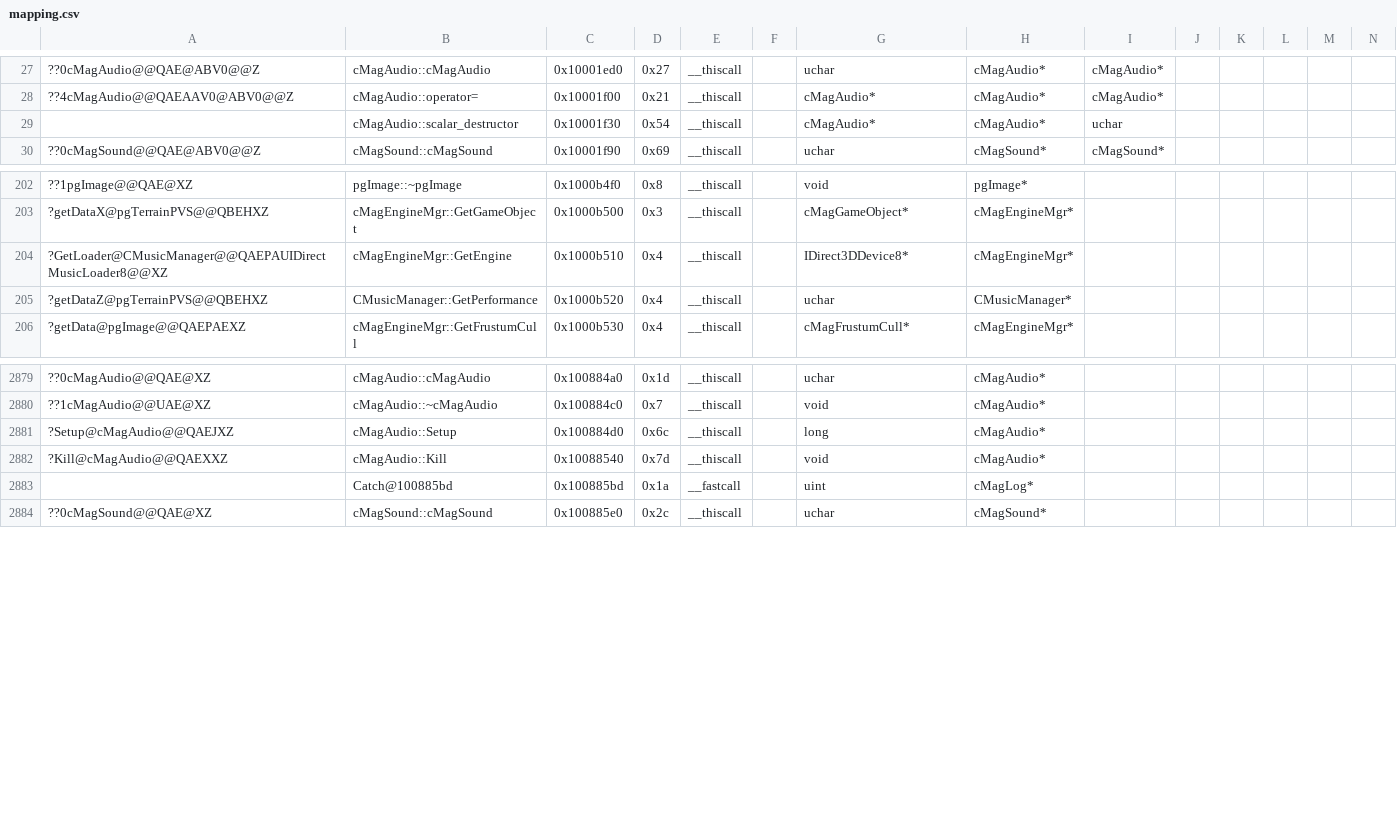
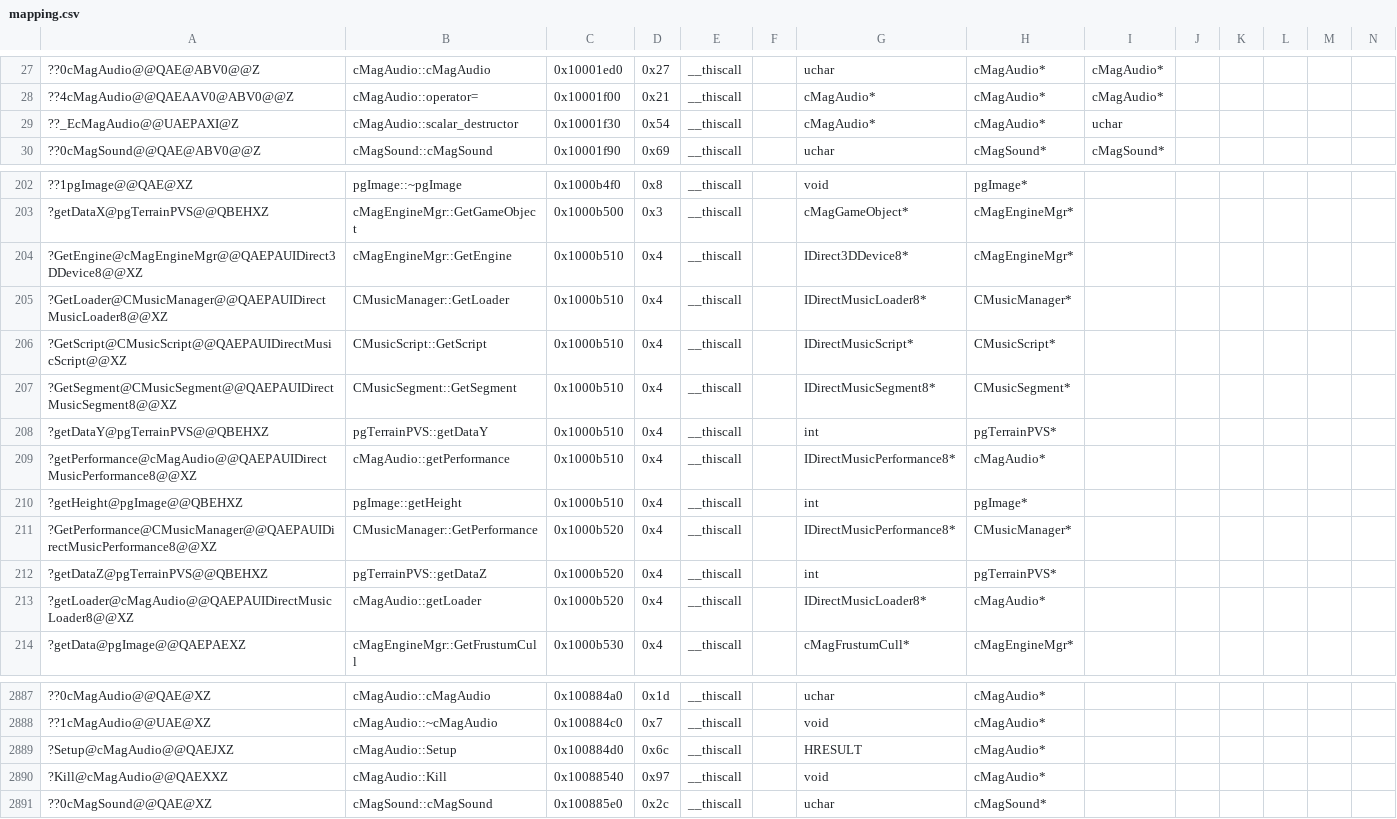
Before and after one commit to regratka/mkp, a CSV file: config/me2/mapping.csv, drawn as a sheet; only a part is shown, gaps mark what is left out; removed rows and columns are numbered as before the commit, all else as after; rows hold the shown columns only; the diff names each change by its address in the sheet, - before the commit and + after, or states it on an @@ line.

Commit message:
matched me2/cMagAudio (#30)

```diff
--- a/config/me2/mapping.csv
+++ b/config/me2/mapping.csv
-A29: (empty)
+A29: ??_EcMagAudio@@UAEPAXI@Z
+row 204: ?GetEngine@cMagEngineMgr@@QAEPAUIDirect3DDevice8@@XZ | cMagEngineMgr::GetEngine | 0x1000b510 | 0x4 | __thiscall |  | IDirect3DDevice8* | cMagEngineMgr*
-B205: cMagEngineMgr::GetEngine
+B205: CMusicManager::GetLoader
-G205: IDirect3DDevice8*
+G205: IDirectMusicLoader8*
-H205: cMagEngineMgr*
+H205: CMusicManager*
+row 206: ?GetScript@CMusicScript@@QAEPAUIDirectMusicScript@@XZ | CMusicScript::GetScript | 0x1000b510 | 0x4 | __thiscall |  | IDirectMusicScript* | CMusicScript*
+row 207: ?GetSegment@CMusicSegment@@QAEPAUIDirectMusicSegment8@@XZ | CMusicSegment::GetSegment | 0x1000b510 | 0x4 | __thiscall |  | IDirectMusicSegment8* | CMusicSegment*
+row 208: ?getDataY@pgTerrainPVS@@QBEHXZ | pgTerrainPVS::getDataY | 0x1000b510 | 0x4 | __thiscall |  | int | pgTerrainPVS*
+row 209: ?getPerformance@cMagAudio@@QAEPAUIDirectMusicPerformance8@@XZ | cMagAudio::getPerformance | 0x1000b510 | 0x4 | __thiscall |  | IDirectMusicPerformance8* | cMagAudio*
+row 210: ?getHeight@pgImage@@QBEHXZ | pgImage::getHeight | 0x1000b510 | 0x4 | __thiscall |  | int | pgImage*
+row 211: ?GetPerformance@CMusicManager@@QAEPAUIDirectMusicPerformance8@@XZ | CMusicManager::GetPerformance | 0x1000b520 | 0x4 | __thiscall |  | IDirectMusicPerformance8* | CMusicManager*
-B212: CMusicManager::GetPerformance
+B212: pgTerrainPVS::getDataZ
-G212: uchar
+G212: int
-H212: CMusicManager*
+H212: pgTerrainPVS*
+row 213: ?getLoader@cMagAudio@@QAEPAUIDirectMusicLoader8@@XZ | cMagAudio::getLoader | 0x1000b520 | 0x4 | __thiscall |  | IDirectMusicLoader8* | cMagAudio*
-G2889: long
+G2889: HRESULT
-D2890: 0x7d
+D2890: 0x97
-row 2883:  | Catch@100885bd | 0x100885bd | 0x1a | __fastcall |  | uint | cMagLog*
```
Also changed, not shown: 4 other files.
